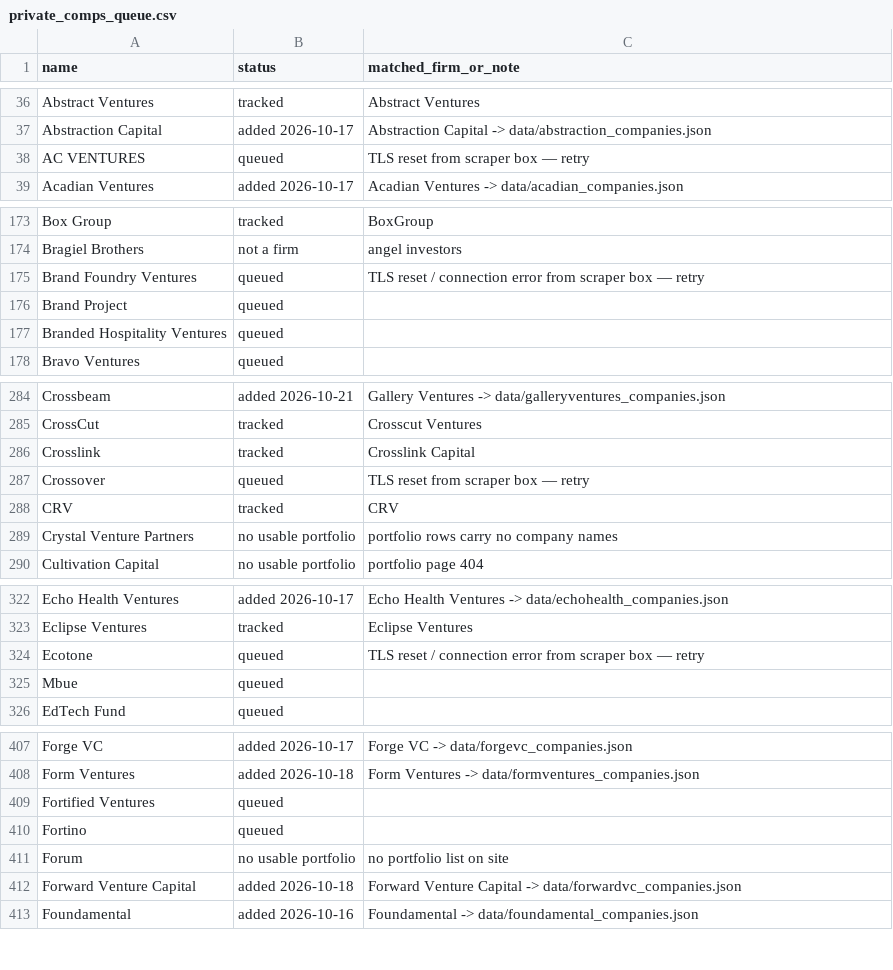
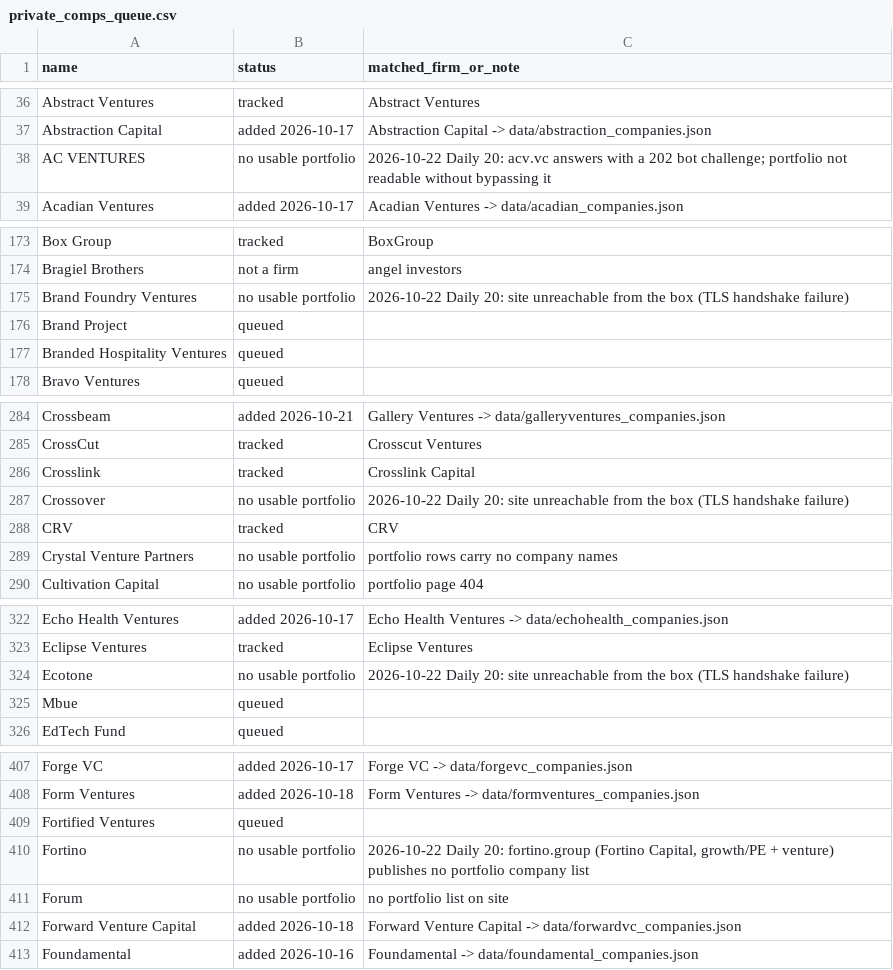
Before and after one commit to michaeleverywhere/vc-comp, a CSV file: data/private_comps_queue.csv, drawn as a sheet; only a part is shown, gaps mark what is left out; the diff covers the shown part only.

Commit message:
Queue: mark none added; 8 rows resolved without a dataset (Fortino, AC VENTURES, Innovation Works, Harmonic Growth Partners, Brand Foundry Ventures, Crossover, Ecotone, Tallwood Venture Capital) (2026-10-22 Daily 20, part A)

```diff
--- a/data/private_comps_queue.csv
+++ b/data/private_comps_queue.csv
@@ -37,3 +37,3 @@ Abstract Ventures,tracked,Abstract Ventures
 Abstraction Capital,added 2026-10-17,Abstraction Capital -> data/abstraction_companies.json
-AC VENTURES,queued,TLS reset from scraper box — retry
+AC VENTURES,no usable portfolio,2026-10-22 Daily 20: acv.vc answers with a 202 bot challenge; portfolio not readable without bypassing it
 Acadian Ventures,added 2026-10-17,Acadian Ventures -> data/acadian_companies.json
@@ -174,3 +174,3 @@ Box Group,tracked,BoxGroup
 Bragiel Brothers,not a firm,angel investors
-Brand Foundry Ventures,queued,TLS reset / connection error from scraper box — retry
+Brand Foundry Ventures,no usable portfolio,2026-10-22 Daily 20: site unreachable from the box (TLS handshake failure)
 Brand Project,queued,
@@ -286,3 +286,3 @@ CrossCut,tracked,Crosscut Ventures
 Crosslink,tracked,Crosslink Capital
-Crossover,queued,TLS reset from scraper box — retry
+Crossover,no usable portfolio,2026-10-22 Daily 20: site unreachable from the box (TLS handshake failure)
 CRV,tracked,CRV
@@ -323,3 +323,3 @@ Echo Health Ventures,added 2026-10-17,Echo Health Ventures -> data/echohealth_co
 Eclipse Ventures,tracked,Eclipse Ventures
-Ecotone,queued,TLS reset / connection error from scraper box — retry
+Ecotone,no usable portfolio,2026-10-22 Daily 20: site unreachable from the box (TLS handshake failure)
 Mbue,queued,
@@ -409,3 +409,3 @@ Form Ventures,added 2026-10-18,Form Ventures -> data/formventures_companies.json
 Fortified Ventures,queued,
-Fortino,queued,
+Fortino,no usable portfolio,"2026-10-22 Daily 20: fortino.group (Fortino Capital, growth/PE + venture) publishes no portfolio company list"
 Forum,no usable portfolio,no portfolio list on site
```
Also changed, not shown: 6 edited cells elsewhere in this file.
